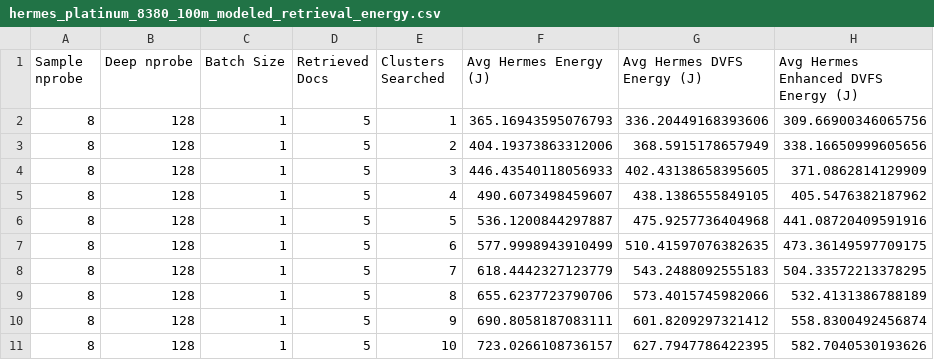
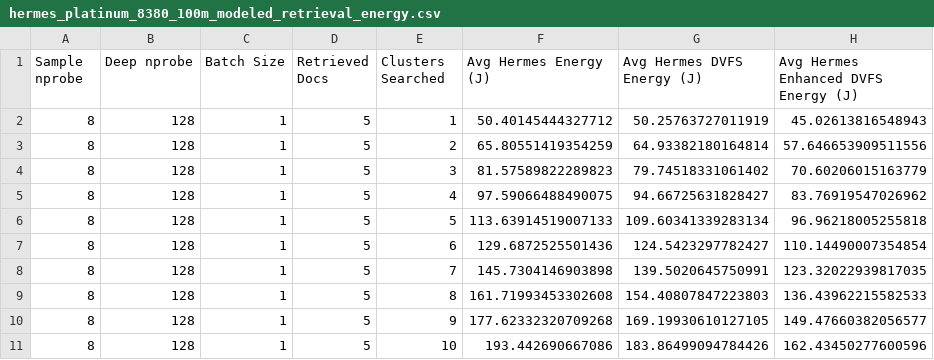
Before and after one commit to S4AI-CornellTech/Hermes, a CSV file: 100m_data/hermes_platinum_8380_100m_modeled_retrieval_energy.csv, drawn as a sheet.

```diff
--- a/100m_data/hermes_platinum_8380_100m_modeled_retrieval_energy.csv
+++ b/100m_data/hermes_platinum_8380_100m_modeled_retrieval_energy.csv
@@ -1,11 +1,11 @@
 Sample nprobe,Deep nprobe,Batch Size,Retrieved Docs,Clusters Searched,Avg Hermes Energy (J),Avg Hermes DVFS Energy (J),Avg Hermes Enhanced DVFS Energy (J)
-8,128,1,5,1,365.16943595076793,336.20449168393606,309.66900346065756
-8,128,1,5,2,404.19373863312006,368.5915178657949,338.16650999605656
-8,128,1,5,3,446.43540118056933,402.43138658395605,371.0862814129909
-8,128,1,5,4,490.6073498459607,438.1386555849105,405.5476382187962
-8,128,1,5,5,536.1200844297887,475.9257736404968,441.08720409591916
-8,128,1,5,6,577.9998943910499,510.41597076382635,473.36149597709175
-8,128,1,5,7,618.4442327123779,543.2488092555183,504.33572213378295
-8,128,1,5,8,655.6237723790706,573.4015745982066,532.4131386788189
-8,128,1,5,9,690.8058187083111,601.8209297321412,558.8300492456874
-8,128,1,5,10,723.0266108736157,627.7947786422395,582.7040530193626
+8,128,1,5,1,50.40145444327712,50.25763727011919,45.02613816548943
+8,128,1,5,2,65.80551419354259,64.93382180164814,57.646653909511556
+8,128,1,5,3,81.57589822289823,79.74518331061402,70.60206015163779
+8,128,1,5,4,97.59066488490075,94.66725631828427,83.76919547026962
+8,128,1,5,5,113.63914519007133,109.60341339283134,96.96218005255818
+8,128,1,5,6,129.6872525501436,124.5423297782427,110.14490007354854
+8,128,1,5,7,145.7304146903898,139.5020645750991,123.32022939817035
+8,128,1,5,8,161.71993453302608,154.40807847223803,136.43962215582533
+8,128,1,5,9,177.62332320709268,169.19930610127105,149.47660382056577
+8,128,1,5,10,193.442690667086,183.86499094784426,162.43450277600596
```
Also changed, not shown: 100m_data/hermes_platinum_8380_100m_dvfs_power.csv, 5 other files.
